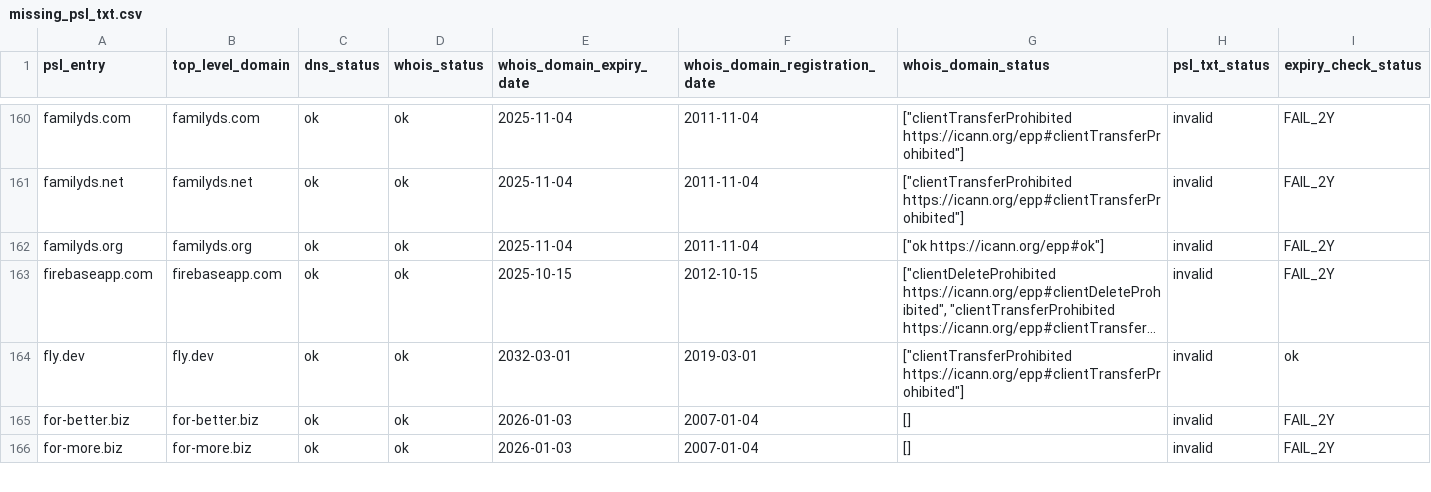
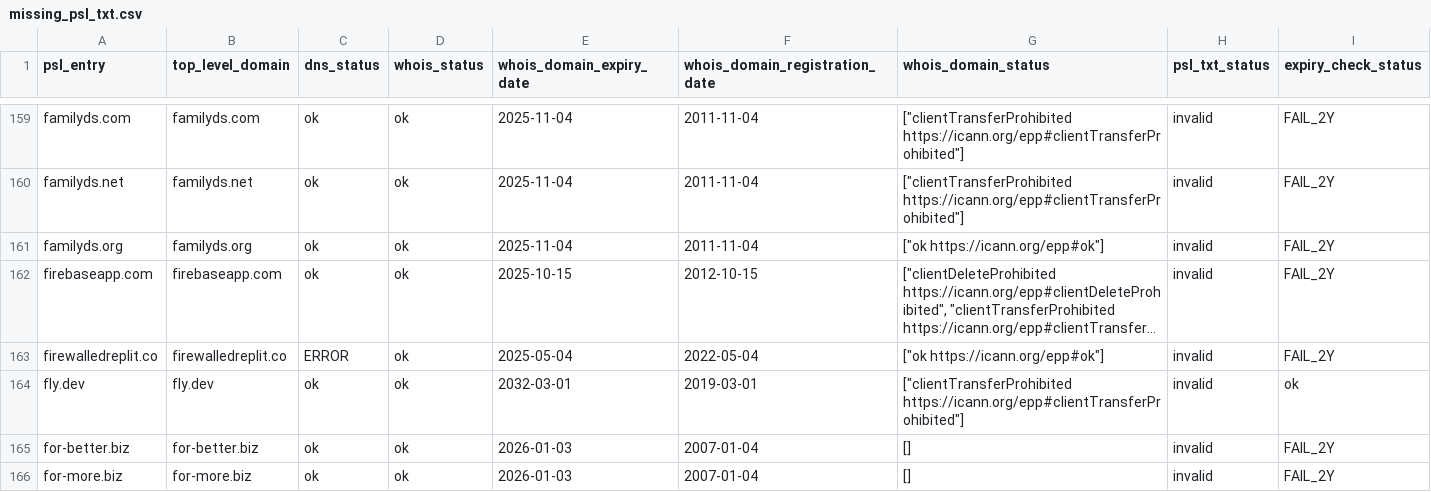
Before and after one commit to groundcat/PSL-private-domains-checker, a CSV file: data/missing_psl_txt.csv, drawn as a sheet; only a part is shown, gaps mark what is left out; long unchanged cells end in …; the diff covers the shown part only; the diff names each change by its address in the sheet, - before the commit and + after, or states it on an @@ line.

```diff
--- a/data/missing_psl_txt.csv
+++ b/data/missing_psl_txt.csv
+row 163: firewalledreplit.co | firewalledreplit.co | ERROR | ok | 2025-05-04 | 2022-05-04 | ["ok https://icann.org/epp#ok"] | invalid | FAIL_2Y
```
Also changed, not shown: 4 added rows, 3 removed rows and 4 edited cells elsewhere in this file, data/all.csv, data/expiry_less_than_2yrs.csv, 1 other file.
